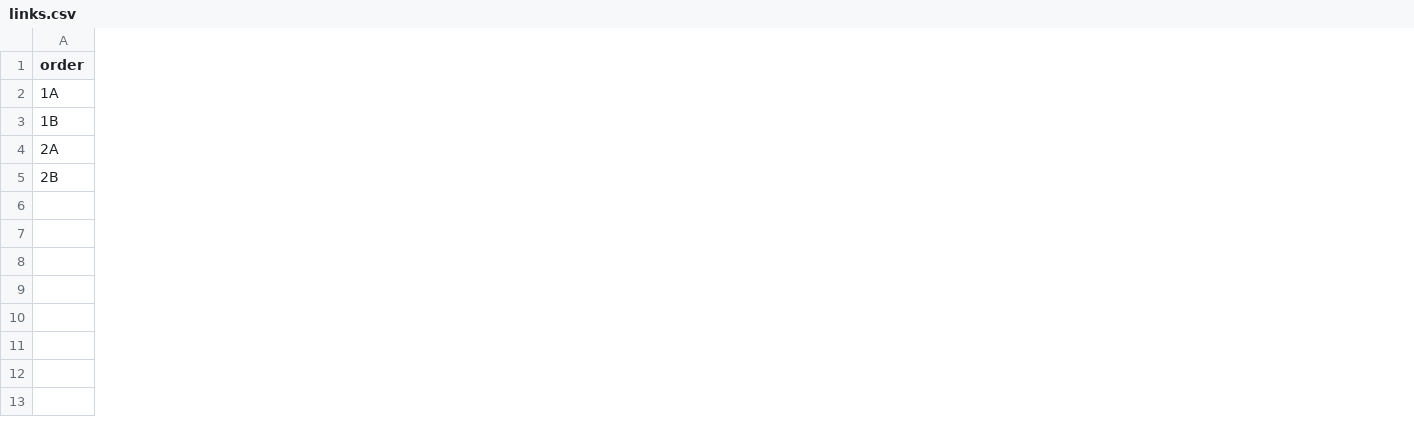
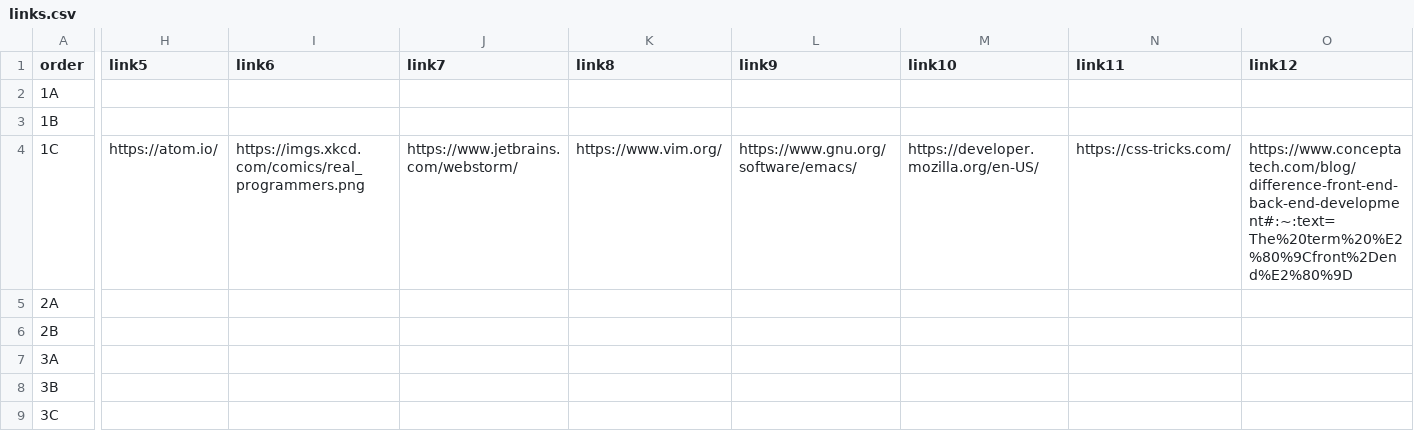
Before and after one commit to pineapplegiant/hackabull2021-intro-to-web-dev, a CSV file: links.csv, drawn as a sheet; only a part is shown, gaps mark what is left out; addresses are those after the commit; rows hold the shown columns only; the diff covers the shown part only; the diff names each change by its address in the sheet, - before the commit and + after, or states it on an @@ line.

```diff
--- a/links.csv
+++ b/links.csv
+column H (link5), empty
+column I (link6), empty
+column J (link7), empty
+column K (link8), empty
+column L (link9), empty
+column M (link10), empty
+column N (link11), empty
+column O (link12), empty
+row 4: 1C | https://atom.io/ | https://imgs.xkcd.com/comics/real_programmers.png | https://www.jetbrains.com/webstorm/ | https://www.vim.org/ | https://www.gnu.org/software/emacs/ | https://developer.mozilla.org/en-US/ | https://css-tricks.com/ | https://www.conceptatech.com/blog/difference-front-end-back-end-development#:~:text=The%20term%20%E2%80%9Cfront%2Dend%E2%80%9D
+row 7: 3A
+row 8: 3B
+row 9: 3C
```
Also changed, not shown: 1 added column and 3 edited cells elsewhere in this file, lessons.csv, 32 other files.
